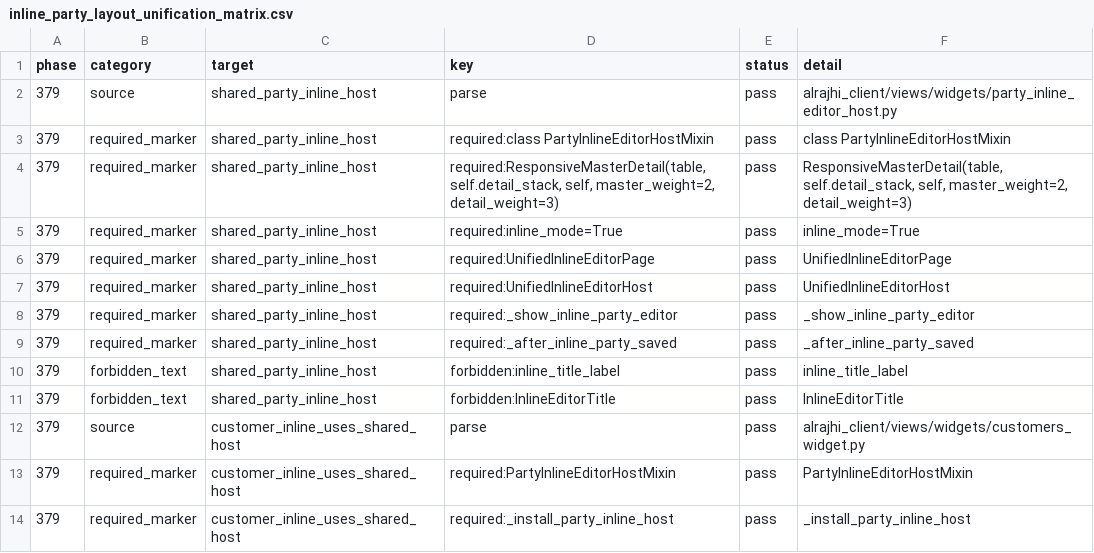
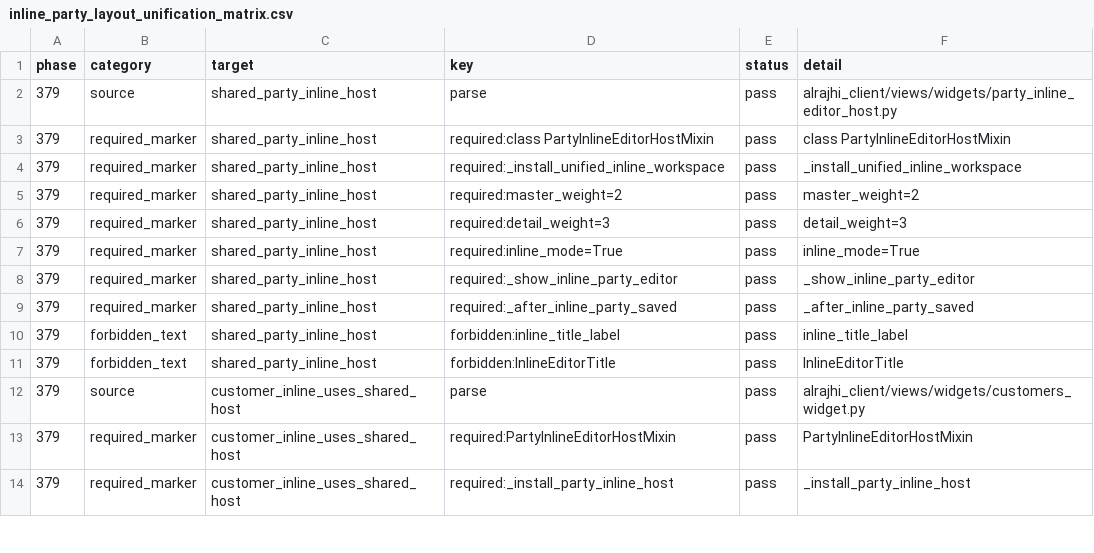
Before and after one commit to bukamal/alrajihi, a CSV file: tools/audit_outputs/inline_party_layout_unification_matrix.csv, drawn as a sheet; only a part is shown.

```diff
--- a/tools/audit_outputs/inline_party_layout_unification_matrix.csv
+++ b/tools/audit_outputs/inline_party_layout_unification_matrix.csv
@@ -3,6 +3,6 @@ phase,category,target,key,status,detail
 379,required_marker,shared_party_inline_host,required:class PartyInlineEditorHostMixin,pass,class PartyInlineEditorHostMixin
-379,required_marker,shared_party_inline_host,"required:ResponsiveMasterDetail(table, self.detail_stack, self, master_weight=2, detail_weight=3)",pass,"ResponsiveMasterDetail(table, self.detail_stack, self, master_weight=2, detail_weight=3)"
+379,required_marker,shared_party_inline_host,required:_install_unified_inline_workspace,pass,_install_unified_inline_workspace
+379,required_marker,shared_party_inline_host,required:master_weight=2,pass,master_weight=2
+379,required_marker,shared_party_inline_host,required:detail_weight=3,pass,detail_weight=3
 379,required_marker,shared_party_inline_host,required:inline_mode=True,pass,inline_mode=True
-379,required_marker,shared_party_inline_host,required:UnifiedInlineEditorPage,pass,UnifiedInlineEditorPage
-379,required_marker,shared_party_inline_host,required:UnifiedInlineEditorHost,pass,UnifiedInlineEditorHost
 379,required_marker,shared_party_inline_host,required:_show_inline_party_editor,pass,_show_inline_party_editor
```
Also changed, not shown: tools/audit_outputs/inline_management_editor_matrix.csv, tools/audit_outputs/inline_party_voucher_editor_matrix.csv, 56 other files.
